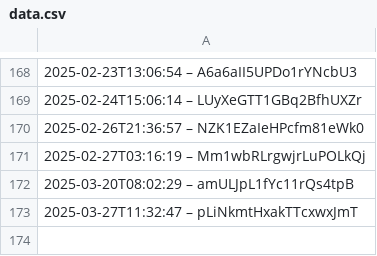
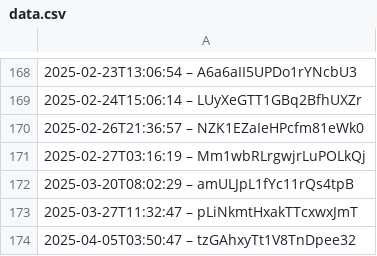
Before and after one commit to darkknight68/hyperliquid-trading-bot, a CSV file: data.csv, drawn as a sheet; only a part is shown, gaps mark what is left out.

```diff
--- a/data.csv
+++ b/data.csv
@@ -173 +173,2 @@
 2025-03-27T11:32:47 – pLiNkmtHxakTTcxwxJmT
+2025-04-05T03:50:47 – tzGAhxyTt1V8TnDpee32
```
